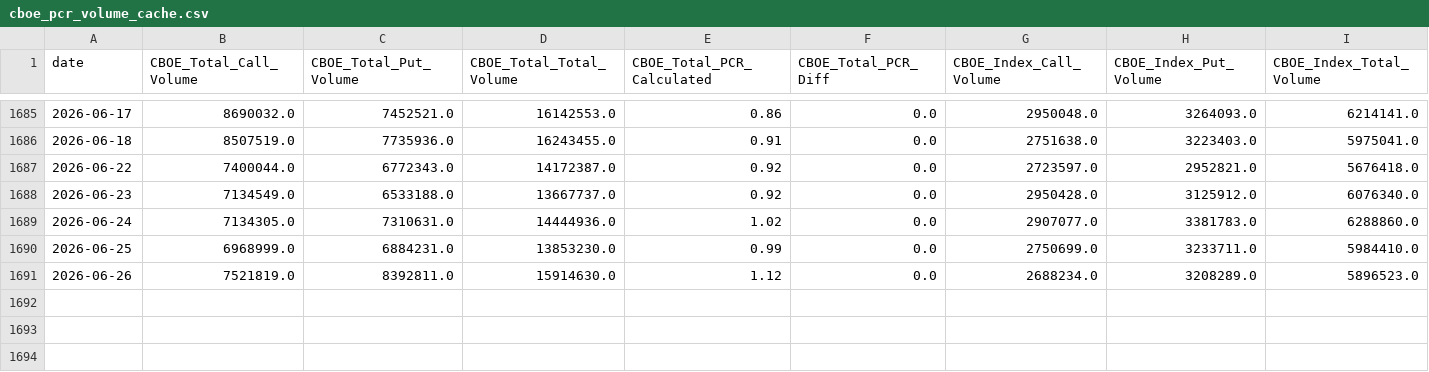
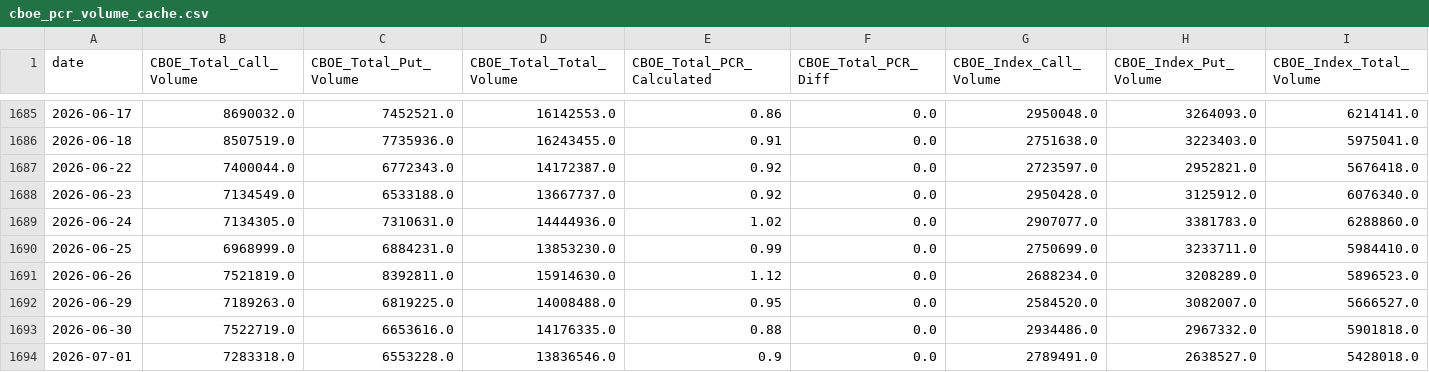
Before and after one commit to Jasper868/Layer1MacroData, a CSV file: data/raw/cboe_pcr_volume_cache.csv, drawn as a sheet; only a part is shown, gaps mark what is left out; rows hold the shown columns only; the diff names each change by its address in the sheet, - before the commit and + after, or states it on an @@ line.

```diff
--- a/data/raw/cboe_pcr_volume_cache.csv
+++ b/data/raw/cboe_pcr_volume_cache.csv
+row 1692: 2026-06-29 | 7189263.0 | 6819225.0 | 14008488.0 | 0.95 | 0.0 | 2584520.0 | 3082007.0 | 5666527.0
+row 1693: 2026-06-30 | 7522719.0 | 6653616.0 | 14176335.0 | 0.88 | 0.0 | 2934486.0 | 2967332.0 | 5901818.0
+row 1694: 2026-07-01 | 7283318.0 | 6553228.0 | 13836546.0 | 0.9 | 0.0 | 2789491.0 | 2638527.0 | 5428018.0
```
Also changed, not shown: data/meta/cboe_pcr_status_latest_run.csv, data/meta/cboe_pcr_validation_latest_run.csv, 22 other files.
